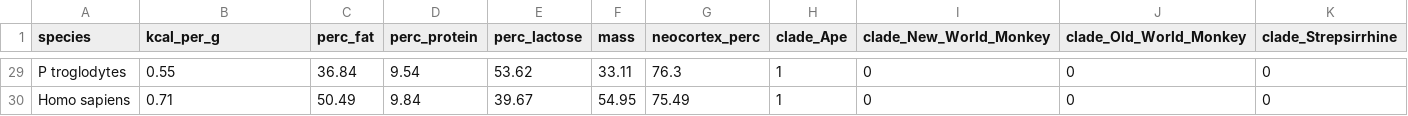
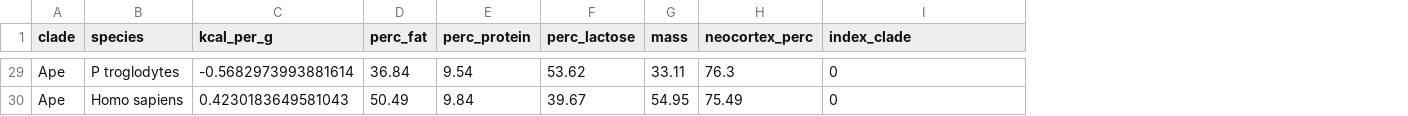
Before and after one commit to BGN-for-ASNA/BI, a CSV file: output/mydf.csv, drawn as a sheet; only a part is shown, gaps mark what is left out; removed rows and columns are numbered as before the commit, all else as after; the diff covers the shown part only; the diff names each change by its address in the sheet, - before the commit and + after, or states it on an @@ line.

```diff
--- a/output/mydf.csv
+++ b/output/mydf.csv
+column A (clade), rows 29-30: Ape | Ape
-column H (clade_Ape), rows 29-30: 1 | 1
-column J (clade_Old_World_Monkey), rows 29-30: 0 | 0
-column K (clade_Strepsirrhine), rows 29-30: 0 | 0
-I1: clade_New_World_Monkey
+I1: index_clade
-C29 (kcal_per_g): 0.55
+C29 (kcal_per_g): -0.5682973993881614
-C30 (kcal_per_g): 0.71
+C30 (kcal_per_g): 0.4230183649581043
```
Also changed, not shown: 38 edited cells elsewhere in this file, 3 other files.
